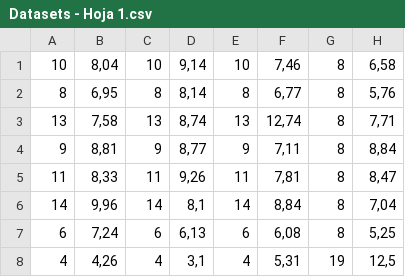
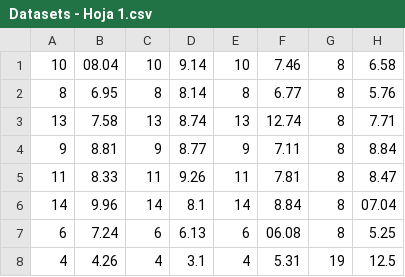
Before and after one commit to CarolinaAilenSepulveda/AM, a CSV file: Datasets - Hoja 1.csv, drawn as a sheet; only a part is shown; the diff covers the shown part only.

Commit message:
Add files via upload

```diff
--- a/Datasets - Hoja 1.csv
+++ b/Datasets - Hoja 1.csv
@@ -1,8 +1,8 @@
-10,"8,04",10,"9,14",10,"7,46",8,"6,58"
-8,"6,95",8,"8,14",8,"6,77",8,"5,76"
-13,"7,58",13,"8,74",13,"12,74",8,"7,71"
-9,"8,81",9,"8,77",9,"7,11",8,"8,84"
-11,"8,33",11,"9,26",11,"7,81",8,"8,47"
-14,"9,96",14,"8,1",14,"8,84",8,"7,04"
-6,"7,24",6,"6,13",6,"6,08",8,"5,25"
-4,"4,26",4,"3,1",4,"5,31",19,"12,5"
+10,08.04,10,9.14,10,7.46,8,6.58
+8,6.95,8,8.14,8,6.77,8,5.76
+13,7.58,13,8.74,13,12.74,8,7.71
+9,8.81,9,8.77,9,7.11,8,8.84
+11,8.33,11,9.26,11,7.81,8,8.47
+14,9.96,14,8.1,14,8.84,8,07.04
+6,7.24,6,6.13,6,06.08,8,5.25
+4,4.26,4,3.1,4,5.31,19,12.5
```
Also changed, not shown: 12 edited cells elsewhere in this file.
